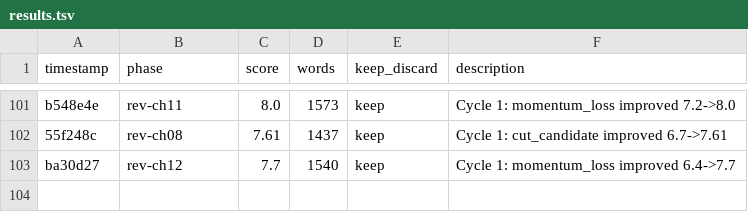
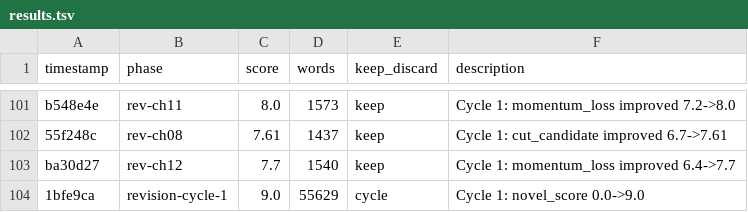
Before and after one commit to NousResearch/autonovel, a TSV file: results.tsv, drawn as a sheet; only a part is shown, gaps mark what is left out; the diff names each change by its address in the sheet, - before the commit and + after, or states it on an @@ line.

Commit message:
revision cycle 2: ch11 momentum_loss 8.0->8.0

```diff
--- a/results.tsv
+++ b/results.tsv
+row 104: 1bfe9ca | revision-cycle-1 | 9.0 | 55629 | cycle | Cycle 1: novel_score 0.0->9.0
```
Also changed, not shown: 23 other files.
